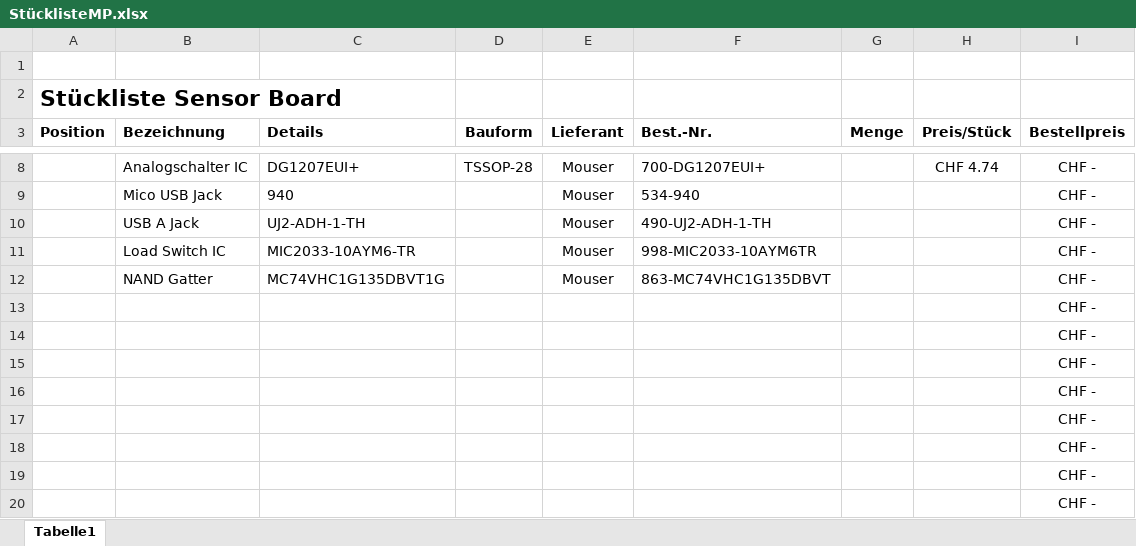
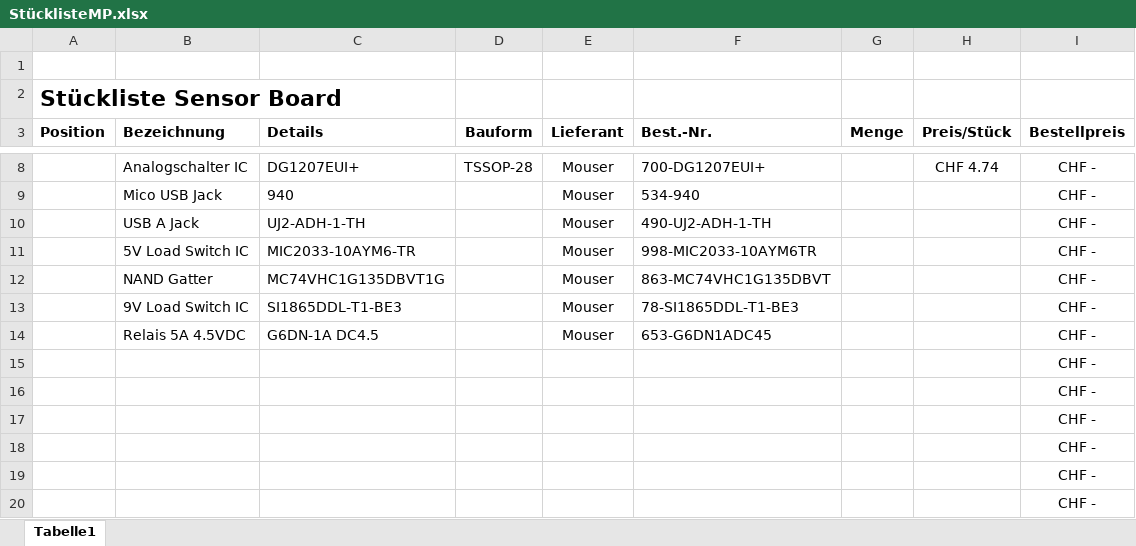
Before and after one commit to ArminWeinmann/Multi-Power-V2, an Excel workbook: StücklisteMP.xlsx, sheet Tabelle1, drawn as a sheet; only a part is shown, gaps mark what is left out; values as stored, in another font and other column widths than the file's, no borders; removed rows and columns are numbered as before the commit, all else as after; the diff names each change by its address in the sheet, - before the commit and + after, or states it on an @@ line.

```diff
--- a/StücklisteMP.xlsx (sheet Tabelle1)
+++ b/StücklisteMP.xlsx (sheet Tabelle1)
-B11 (Bezeichnung): Load Switch IC
+B11 (Bezeichnung): 5V Load Switch IC
-row 13:  |  |  |  |  |  |  |  | CHF -
-row 14:  |  |  |  |  |  |  |  | CHF -
+row 13:  | 9V Load Switch IC | SI1865DDL-T1-BE3 |  | Mouser | 78-SI1865DDL-T1-BE3 |  |  | CHF -
+row 14:  | Relais 5A 4.5VDC | G6DN-1A DC4.5 |  | Mouser | 653-G6DN1ADC45 |  |  | CHF -
```
Also changed, not shown: 9 other files.
